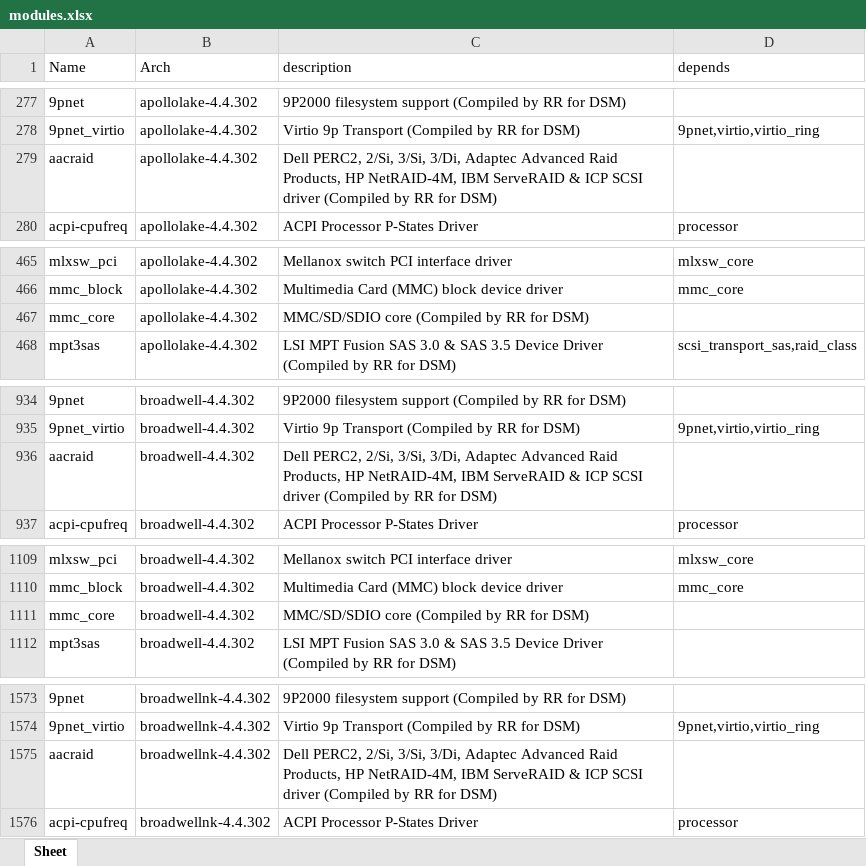
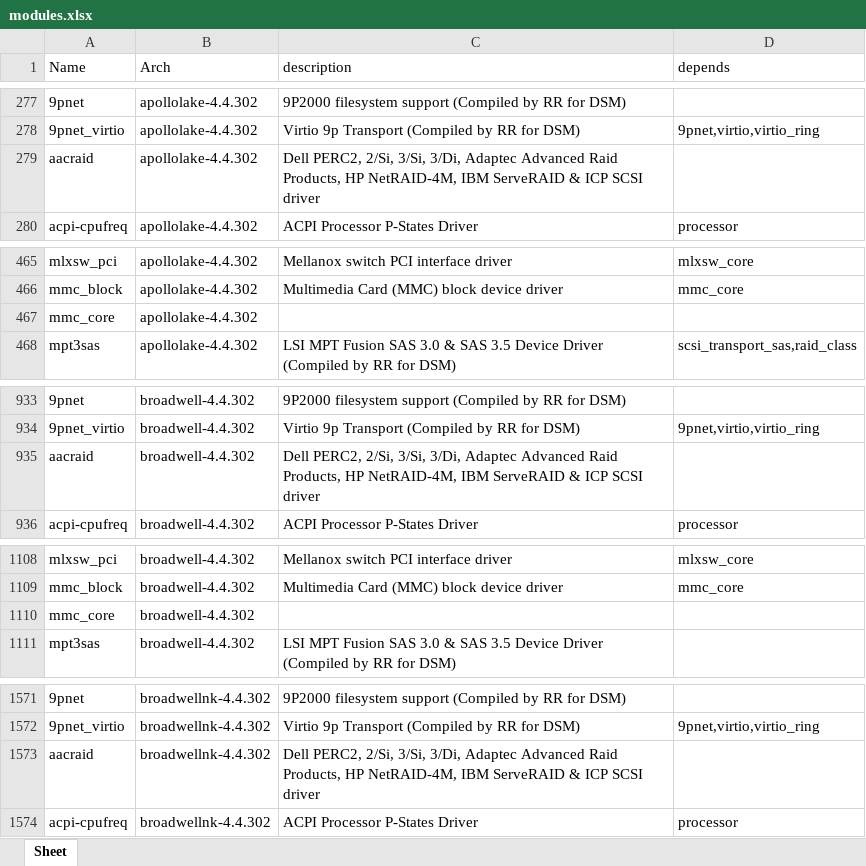
Before and after one commit to RROrg/rr, an Excel workbook: docs/modules.xlsx, sheet Sheet, drawn as a sheet; only a part is shown, gaps mark what is left out; values as stored, in another font and other column widths than the file's, no borders; addresses are those after the commit; the diff covers the shown part only; the diff names each change by its address in the sheet, - before the commit and + after, or states it on an @@ line.

```diff
--- a/docs/modules.xlsx (sheet Sheet)
+++ b/docs/modules.xlsx (sheet Sheet)
-C279 (description): …SCSI driver (Compiled by RR for DSM)
+C279 (description): …SCSI driver
-C467 (description): MMC/SD/SDIO core (Compiled by RR for DSM)
+C467 (description): (empty)
-C935 (description): …SCSI driver (Compiled by RR for DSM)
+C935 (description): …SCSI driver
-C1110 (description): MMC/SD/SDIO core (Compiled by RR for DSM)
+C1110 (description): (empty)
-C1573 (description): …SCSI driver (Compiled by RR for DSM)
+C1573 (description): …SCSI driver
```
Also changed, not shown: 10 removed rows and 25 edited cells elsewhere in this sheet, docs/addons.xlsx, docs/models.xlsx, 2 other files.
